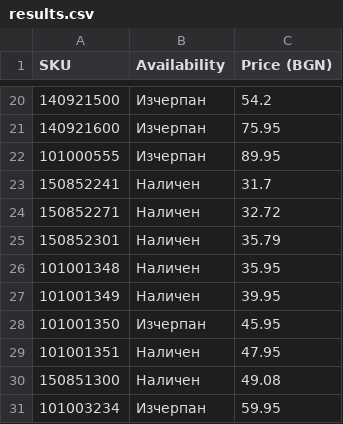
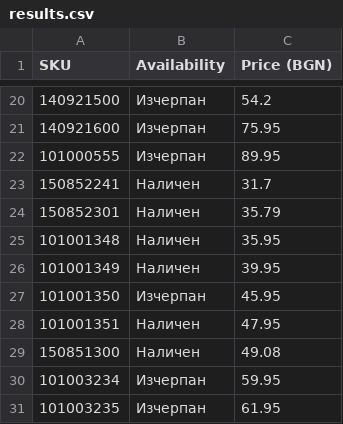
Before and after one commit to vladi1199/ribarcheto, a CSV file: results.csv, drawn as a sheet; only a part is shown, gaps mark what is left out; the shorter side is filled out with more unchanged rows.

```diff
--- a/results.csv
+++ b/results.csv
@@ -23,3 +23,2 @@ SKU,Availability,Price (BGN)
 150852241,Наличен,31.7
-150852271,Наличен,32.72
 150852301,Наличен,35.79
```
Also changed, not shown: not_found_skus.csv, 1 other file.
